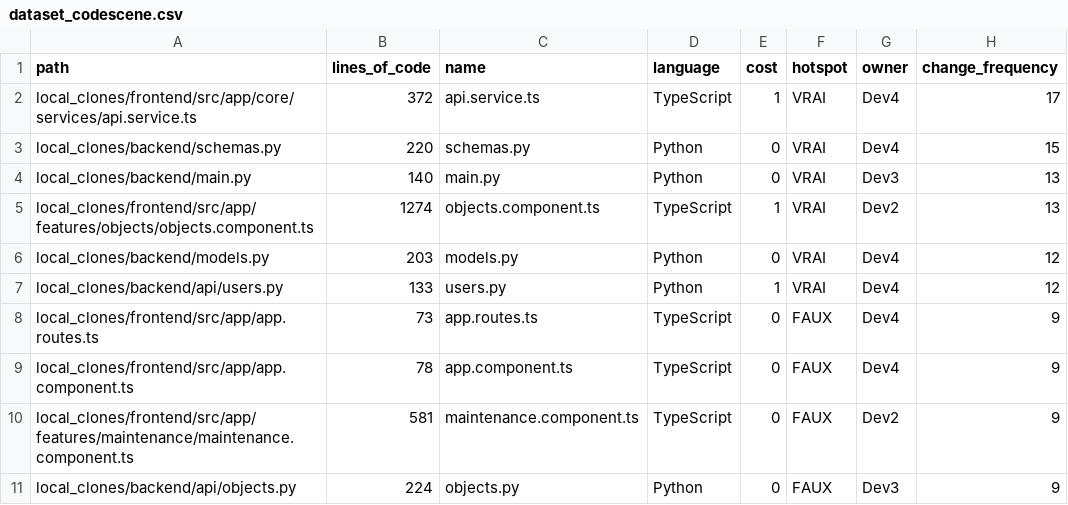
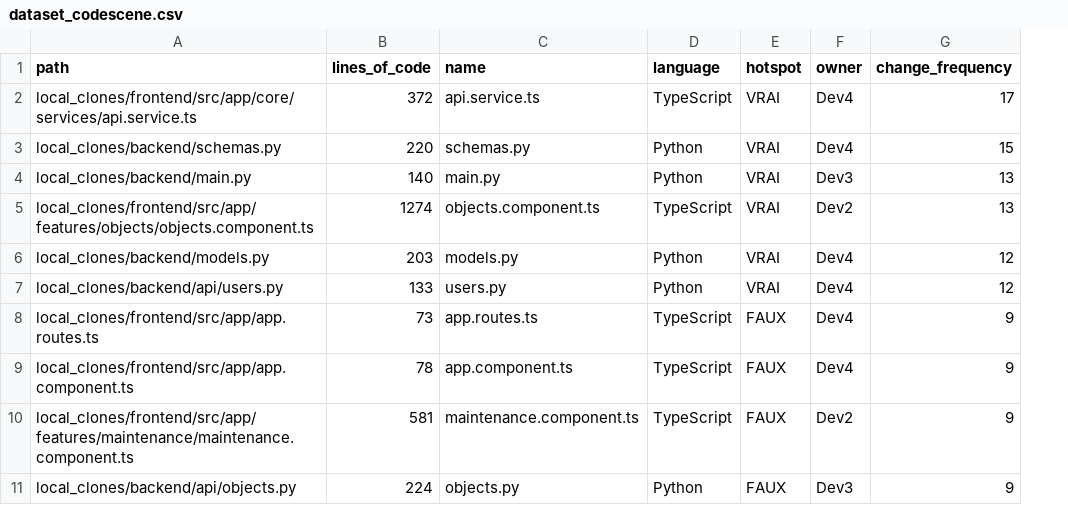
Before and after one commit to snail-unamur/petittonnerre, a CSV file: data/dataset_codescene.csv, drawn as a sheet; only a part is shown; the diff names each change by its address in the sheet, - before the commit and + after, or states it on an @@ line.

Commit message:
codescene dataset column description

```diff
--- a/data/dataset_codescene.csv
+++ b/data/dataset_codescene.csv
-column E (cost), rows 2-11: 1 | 0 | 0 | 1 | 0 | 1 | 0 | 0 | 0 | 0
```
Also changed, not shown: 1 other file.
